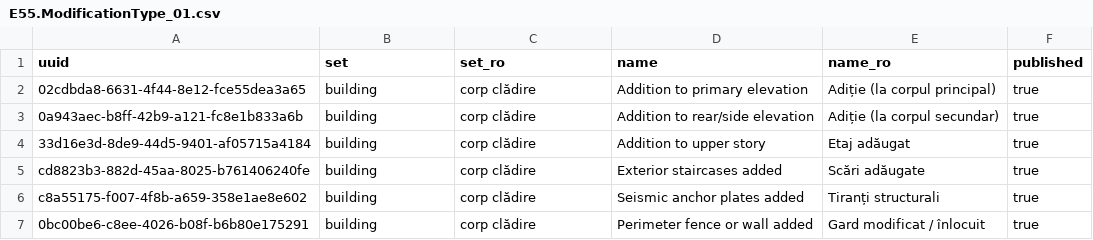
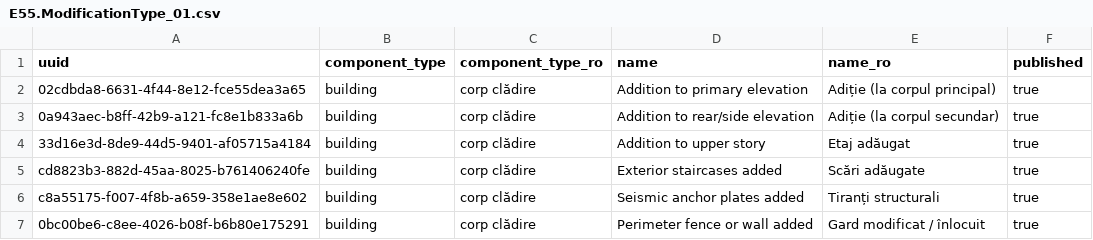
Before and after one commit to CristianSitov/laravel-5-boilerplate, a CSV file: public/E55.ModificationType_01.csv, drawn as a sheet; only a part is shown.

Commit message:
Change ModTypes import file

```diff
--- a/public/E55.ModificationType_01.csv
+++ b/public/E55.ModificationType_01.csv
@@ -1,2 +1,2 @@
-uuid,set,set_ro,name,name_ro,published
+uuid,component_type,component_type_ro,name,name_ro,published
 02cdbda8-6631-4f44-8e12-fce55dea3a65,building,corp clădire,Addition to primary elevation,Adiție (la corpul principal),true
```
